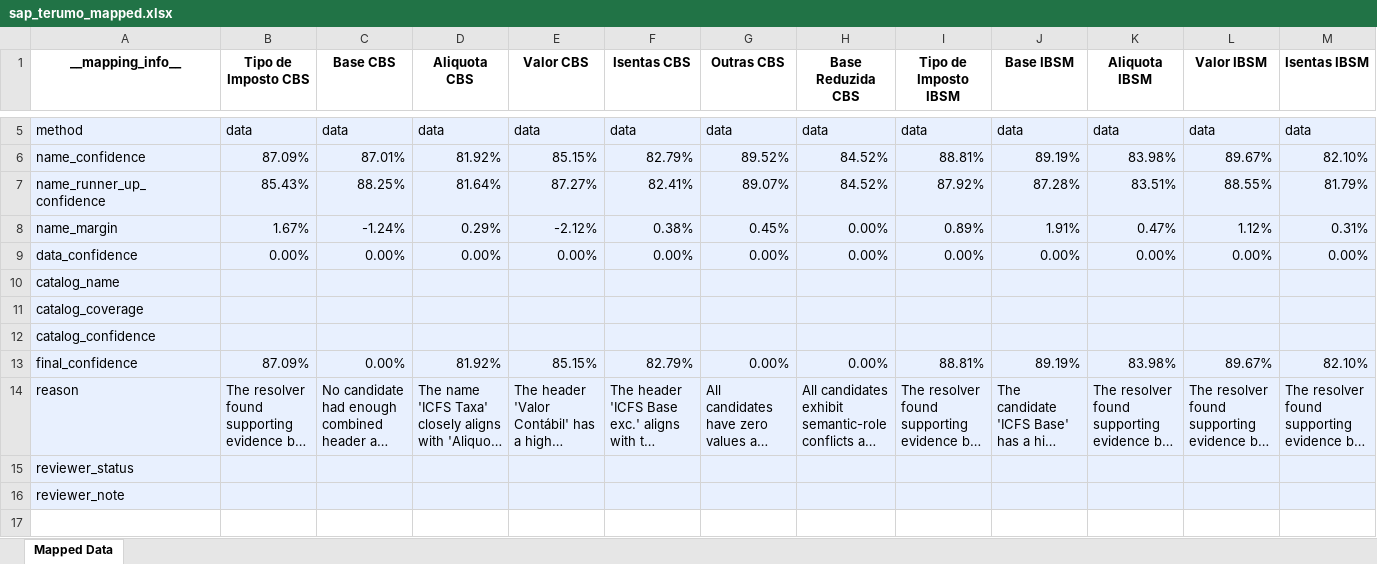
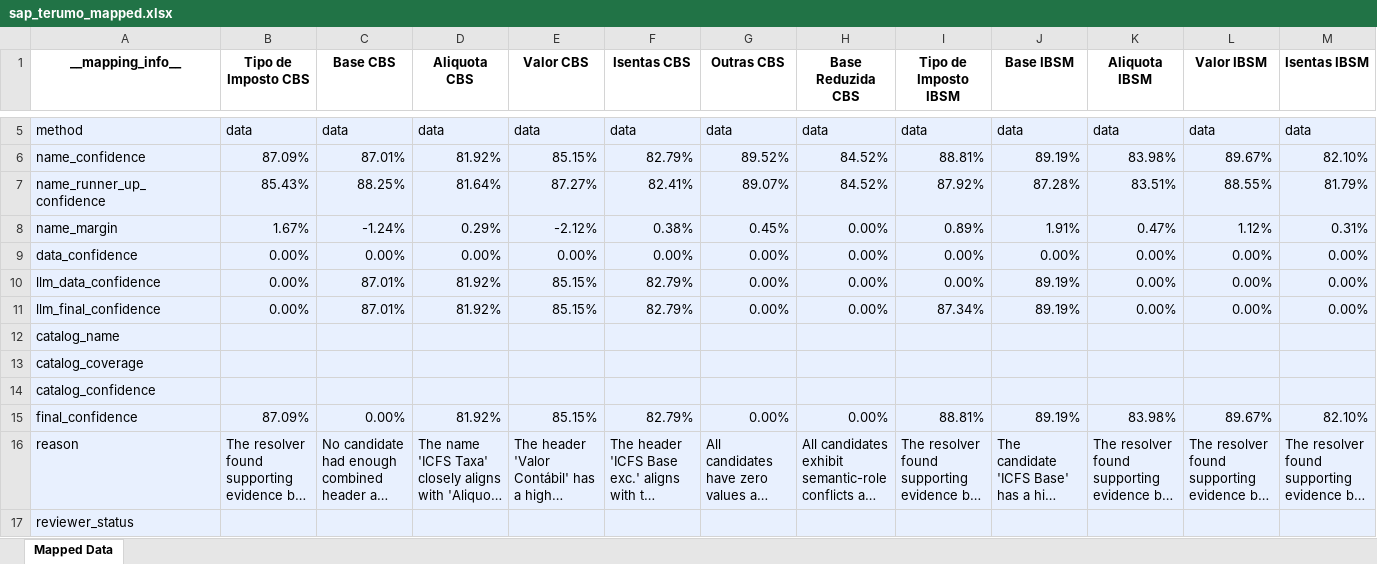
Before and after one commit to umeirelles/erp-fiscal-data, an Excel workbook: sap_terumo_mapped.xlsx, sheet Mapped Data, drawn as a sheet; only a part is shown, gaps mark what is left out; the shorter side is filled out with more unchanged rows; long unchanged cells end in …; values as stored, in another font and other column widths than the file's, no borders; rows hold the shown columns only; the diff names each change by its address in the sheet, - before the commit and + after, or states it on an @@ line.

```diff
--- a/sap_terumo_mapped.xlsx (sheet Mapped Data)
+++ b/sap_terumo_mapped.xlsx (sheet Mapped Data)
+row 10: llm_data_confidence | 0.00% | 87.01% | 81.92% | 85.15% | 82.79% | 0.00% | 0.00% | 0.00% | 89.19% | 0.00% | 0.00% | 0.00%
+row 11: llm_final_confidence | 0.00% | 87.01% | 81.92% | 85.15% | 82.79% | 0.00% | 0.00% | 87.34% | 89.19% | 0.00% | 0.00% | 0.00%
```
Also changed, not shown: 6 other files.
